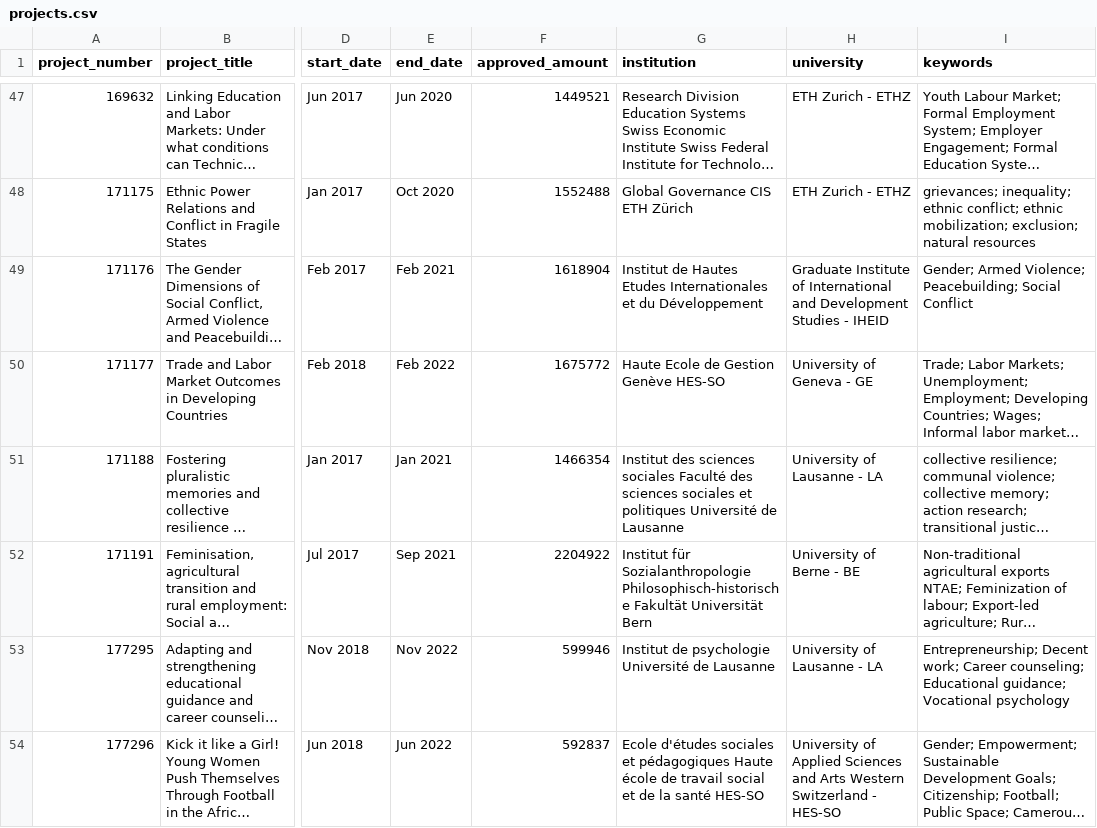
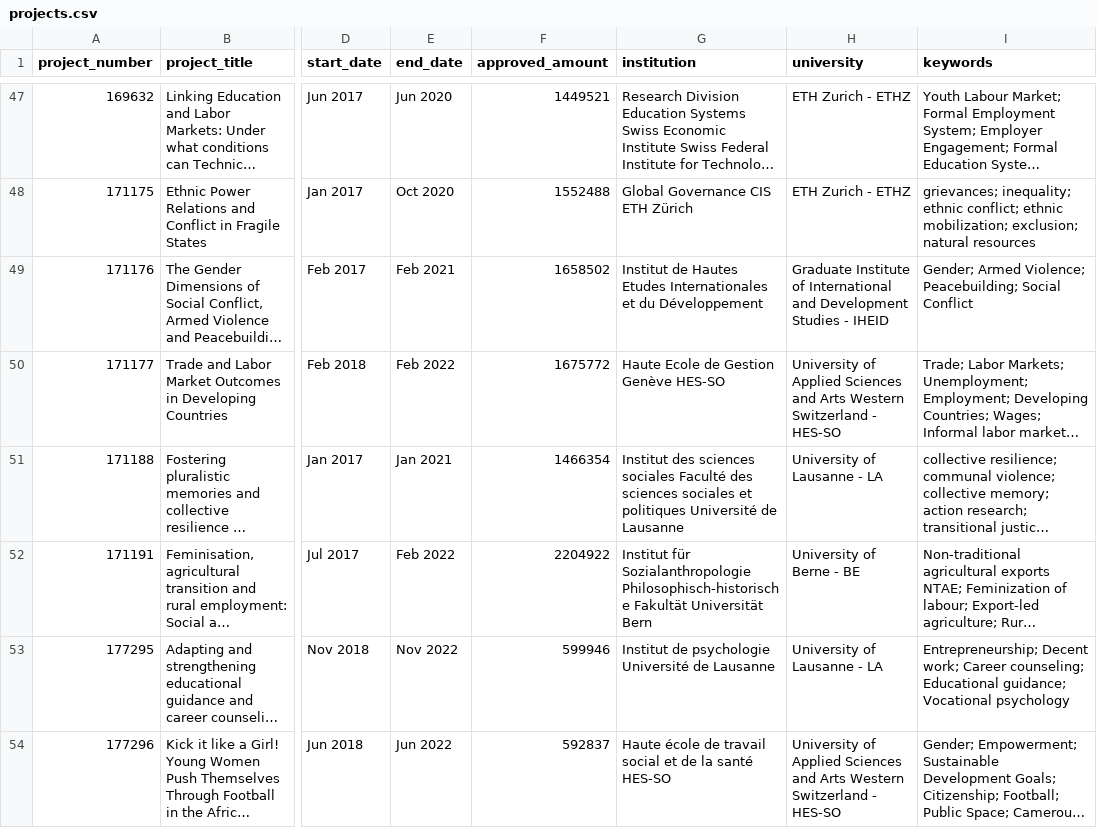
Before and after one commit to zambujo/r4data, a CSV file: data/projects.csv, drawn as a sheet; only a part is shown, gaps mark what is left out; long unchanged cells end in …; the diff covers the shown part only; the diff names each change by its address in the sheet, - before the commit and + after, or states it on an @@ line.

```diff
--- a/data/projects.csv
+++ b/data/projects.csv
-F49 (approved_amount): 1618904
+F49 (approved_amount): 1658502
-H50 (university): University of Geneva - GE
+H50 (university): University of Applied Sciences and Arts Western Switzerland - HES-SO
-E52 (end_date): Sep 2021
+E52 (end_date): Feb 2022
-G54 (institution): Ecole d'études sociales et pédagogiques Haute école…
+G54 (institution): Haute école…
```
Also changed, not shown: 6 added rows and 11 edited cells elsewhere in this file, data/disciplines.csv, data/people.csv, 5 other files.
